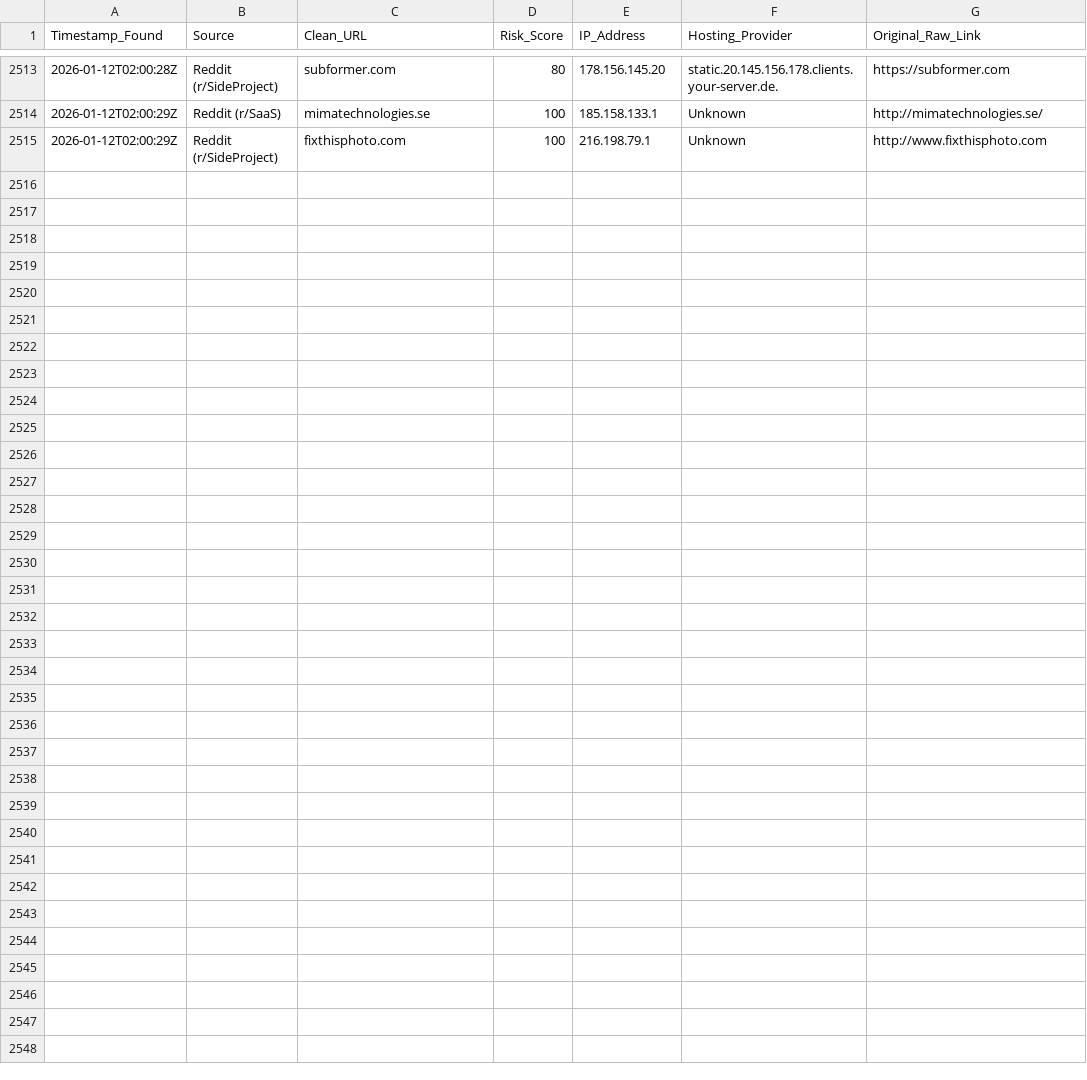
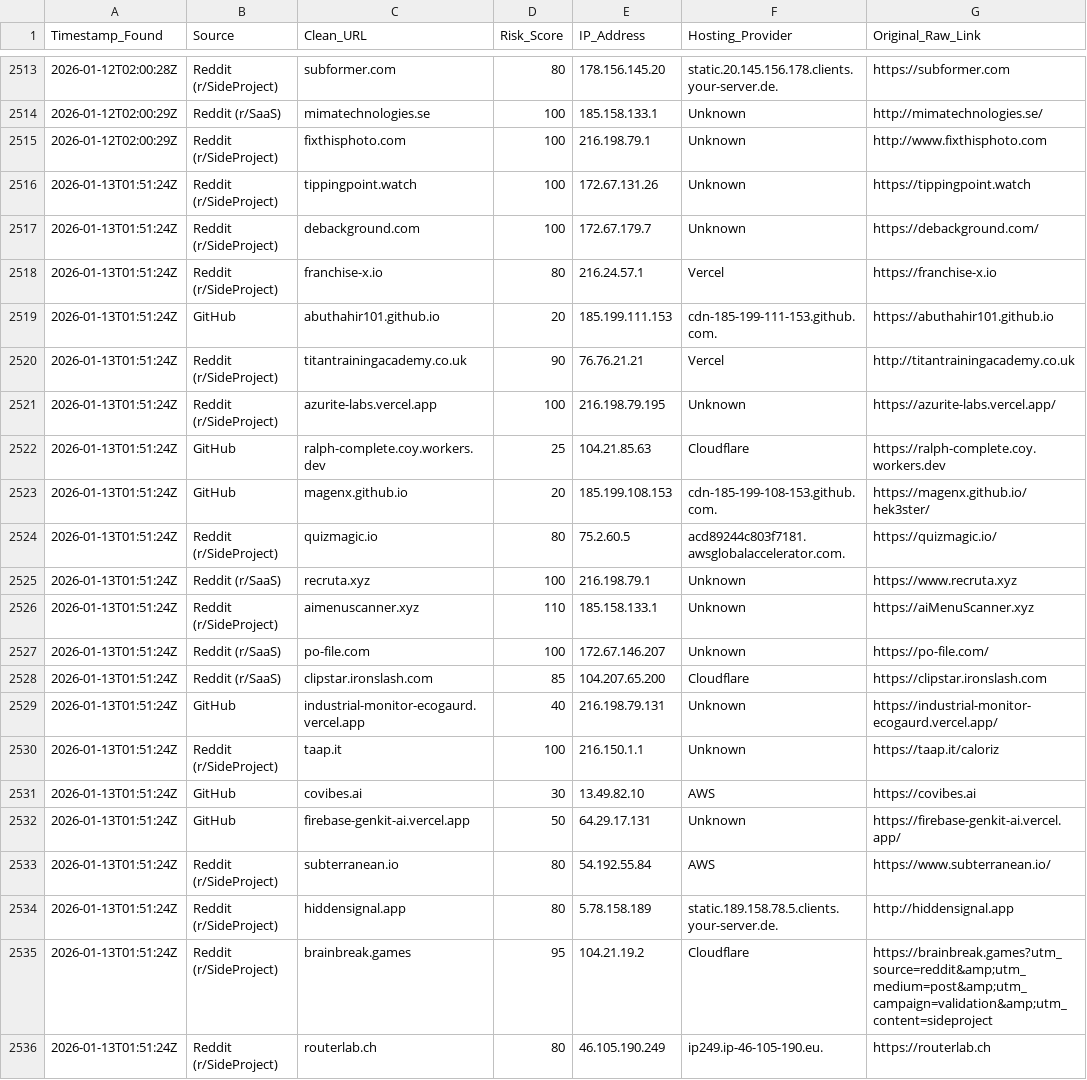
Before and after one commit to apadams/ai-safety-processing-engine, a CSV file: master_threat_db.csv, drawn as a sheet; only a part is shown, gaps mark what is left out.

Commit message:
Daily Intel Update: 2026-01-13

```diff
--- a/master_threat_db.csv
+++ b/master_threat_db.csv
@@ -2515 +2515,22 @@ Timestamp_Found,Source,Clean_URL,Risk_Score,IP_Address,Hosting_Provider,Original
 2026-01-12T02:00:29Z,Reddit (r/SideProject),fixthisphoto.com,100,216.198.79.1,Unknown,http://www.fixthisphoto.com
+2026-01-13T01:51:24Z,Reddit (r/SideProject),tippingpoint.watch,100,172.67.131.26,Unknown,https://tippingpoint.watch
+2026-01-13T01:51:24Z,Reddit (r/SideProject),debackground.com,100,172.67.179.7,Unknown,https://debackground.com/
+2026-01-13T01:51:24Z,Reddit (r/SideProject),franchise-x.io,80,216.24.57.1,Vercel,https://franchise-x.io
+2026-01-13T01:51:24Z,GitHub,abuthahir101.github.io,20,185.199.111.153,cdn-185-199-111-153.github.com.,https://abuthahir101.github.io
+2026-01-13T01:51:24Z,Reddit (r/SideProject),titantrainingacademy.co.uk,90,76.76.21.21,Vercel,http://titantrainingacademy.co.uk
+2026-01-13T01:51:24Z,Reddit (r/SideProject),azurite-labs.vercel.app,100,216.198.79.195,Unknown,https://azurite-labs.vercel.app/
+2026-01-13T01:51:24Z,GitHub,ralph-complete.coy.workers.dev,25,104.21.85.63,Cloudflare,https://ralph-complete.coy.workers.dev
+2026-01-13T01:51:24Z,GitHub,magenx.github.io,20,185.199.108.153,cdn-185-199-108-153.github.com.,https://magenx.github.io/hek3ster/
+2026-01-13T01:51:24Z,Reddit (r/SideProject),quizmagic.io,80,75.2.60.5,acd89244c803f7181.awsglobalaccelerator.com.,https://quizmagic.io/
+2026-01-13T01:51:24Z,Reddit (r/SaaS),recruta.xyz,100,216.198.79.1,Unknown,https://www.recruta.xyz
+2026-01-13T01:51:24Z,Reddit (r/SideProject),aimenuscanner.xyz,110,185.158.133.1,Unknown,https://aiMenuScanner.xyz
+2026-01-13T01:51:24Z,Reddit (r/SaaS),po-file.com,100,172.67.146.207,Unknown,https://po-file.com/
+2026-01-13T01:51:24Z,Reddit (r/SaaS),clipstar.ironslash.com,85,104.207.65.200,Cloudflare,https://clipstar.ironslash.com
+2026-01-13T01:51:24Z,GitHub,industrial-monitor-ecogaurd.vercel.app,40,216.198.79.131,Unknown,https://industrial-monitor-ecogaurd.vercel.app/
+2026-01-13T01:51:24Z,Reddit (r/SideProject),taap.it,100,216.150.1.1,Unknown,https://taap.it/caloriz
+2026-01-13T01:51:24Z,GitHub,covibes.ai,30,13.49.82.10,AWS,https://covibes.ai
+2026-01-13T01:51:24Z,GitHub,firebase-genkit-ai.vercel.app,50,64.29.17.131,Unknown,https://firebase-genkit-ai.vercel.app/
+2026-01-13T01:51:24Z,Reddit (r/SideProject),subterranean.io,80,54.192.55.84,AWS,https://www.subterranean.io/
+2026-01-13T01:51:24Z,Reddit (r/SideProject),hiddensignal.app,80,5.78.158.189,static.189.158.78.5.clients.your-server.de.,http://hiddensignal.app
+2026-01-13T01:51:24Z,Reddit (r/SideProject),brainbreak.games,95,104.21.19.2,Cloudflare,https://brainbreak.games?utm_source=reddit&amp;utm_medium=post&amp;utm_campaign=validation&amp;utm_content=sideproject
+2026-01-13T01:51:24Z,Reddit (r/SideProject),routerlab.ch,80,46.105.190.249,ip249.ip-46-105-190.eu.,https://routerlab.ch
```
